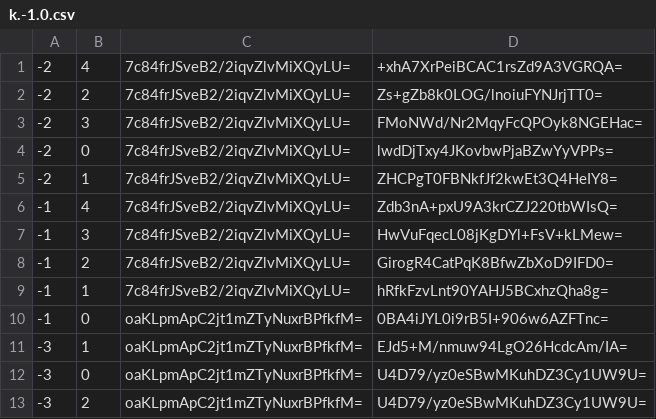
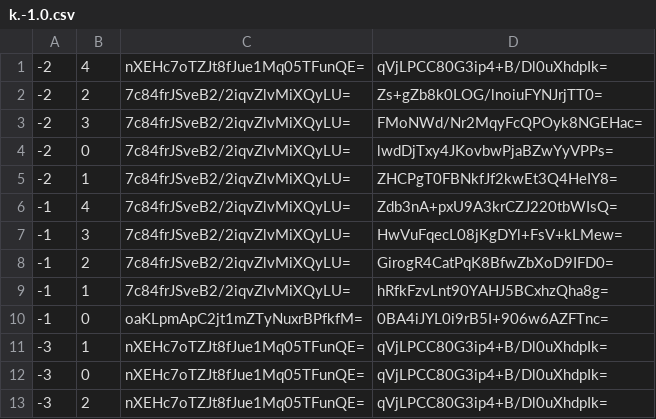
Before and after one commit to mcreawakened/mcreawakened.github.io, a CSV file: map/survival/tiles/zoom.-1/metadata/k.-1.0.csv, drawn as a sheet.

```diff
--- a/map/survival/tiles/zoom.-1/metadata/k.-1.0.csv
+++ b/map/survival/tiles/zoom.-1/metadata/k.-1.0.csv
@@ -1,2 +1,2 @@
--2,4,7c84frJSveB2/2iqvZlvMiXQyLU=,+xhA7XrPeiBCAC1rsZd9A3VGRQA=
+-2,4,nXEHc7oTZJt8fJue1Mq05TFunQE=,qVjLPCC80G3ip4+B/Dl0uXhdpIk=
 -2,2,7c84frJSveB2/2iqvZlvMiXQyLU=,Zs+gZb8k0LOG/lnoiuFYNJrjTT0=
@@ -10,4 +10,4 @@
 -1,0,oaKLpmApC2jt1mZTyNuxrBPfkfM=,0BA4iJYL0i9rB5I+906w6AZFTnc=
--3,1,oaKLpmApC2jt1mZTyNuxrBPfkfM=,EJd5+M/nmuw94LgO26HcdcAm/IA=
--3,0,oaKLpmApC2jt1mZTyNuxrBPfkfM=,U4D79/yz0eSBwMKuhDZ3Cy1UW9U=
--3,2,oaKLpmApC2jt1mZTyNuxrBPfkfM=,U4D79/yz0eSBwMKuhDZ3Cy1UW9U=
+-3,1,nXEHc7oTZJt8fJue1Mq05TFunQE=,qVjLPCC80G3ip4+B/Dl0uXhdpIk=
+-3,0,nXEHc7oTZJt8fJue1Mq05TFunQE=,qVjLPCC80G3ip4+B/Dl0uXhdpIk=
+-3,2,nXEHc7oTZJt8fJue1Mq05TFunQE=,qVjLPCC80G3ip4+B/Dl0uXhdpIk=
```
Also changed, not shown: map/survival/tiles/zoom.-1/metadata/k.-1.-1.csv, map/survival/tiles/zoom.-1/metadata/k.0.-1.csv, 53 other files.
